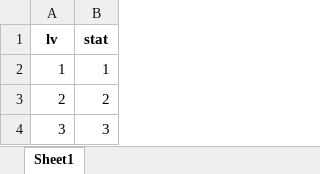
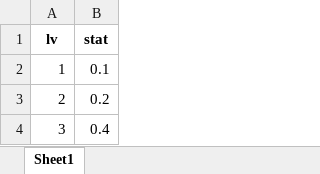
Before and after one commit to pura55/B-6, an Excel workbook: B-6/Assets/Resources/Json/skill/CriticalPercent/crit_pct_data.xlsx, sheet Sheet1, drawn as a sheet; values as stored, in another font and other column widths than the file's, no borders; the diff names each change by its address in the sheet, - before the commit and + after, or states it on an @@ line.

```diff
--- a/B-6/Assets/Resources/Json/skill/CriticalPercent/crit_pct_data.xlsx (sheet Sheet1)
+++ b/B-6/Assets/Resources/Json/skill/CriticalPercent/crit_pct_data.xlsx (sheet Sheet1)
-B2 (stat): 1
+B2 (stat): 0.1
-B3 (stat): 2
+B3 (stat): 0.2
-B4 (stat): 3
+B4 (stat): 0.4
```
Also changed, not shown: B-6/Assets/Resources/Json/skill/DamageCT/damage_ct_data.xlsx, B-6/Assets/Resources/Json/skill/DestroyRecovery/destroy_recovery_data.xlsx, 22 other files.
